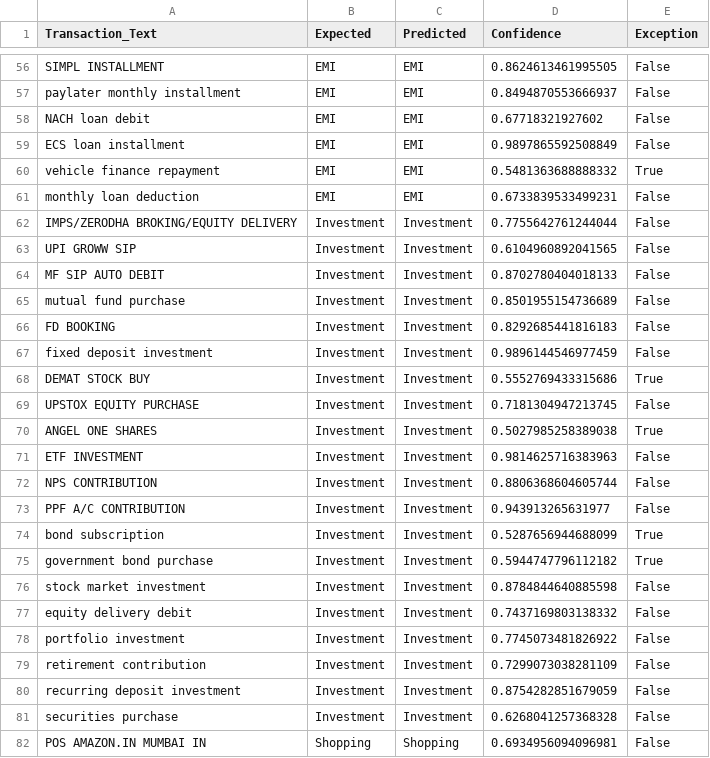
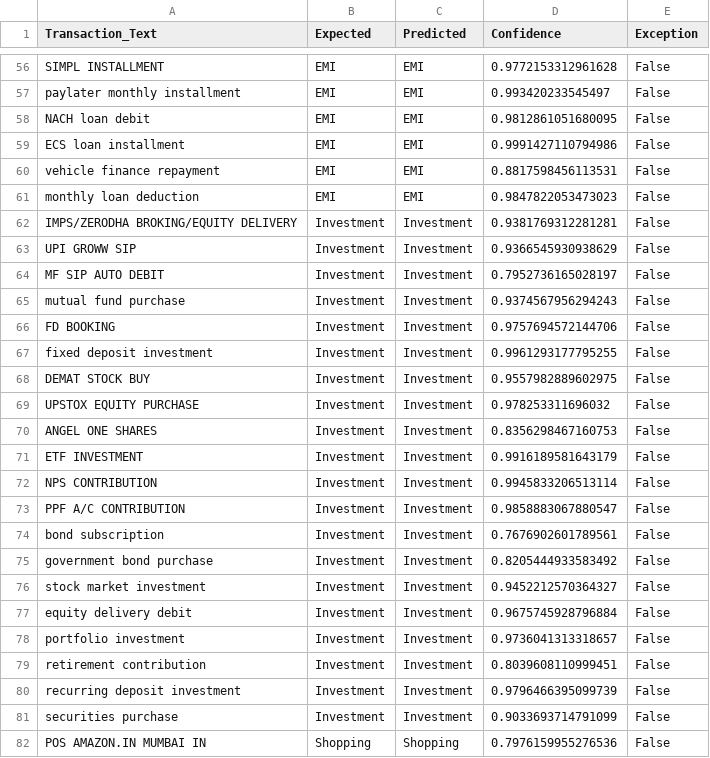
Before and after one commit to vishalbatchu/AI-Finance-Controller, a CSV file: transaction_classifier_stress_results.csv, drawn as a sheet; only a part is shown, gaps mark what is left out; the diff covers the shown part only; the diff names each change by its address in the sheet, - before the commit and + after, or states it on an @@ line.

```diff
--- a/transaction_classifier_stress_results.csv
+++ b/transaction_classifier_stress_results.csv
-D56 (Confidence): 0.8624613461995505
+D56 (Confidence): 0.9772153312961628
-D57 (Confidence): 0.8494870553666937
+D57 (Confidence): 0.993420233545497
-D58 (Confidence): 0.67718321927602
+D58 (Confidence): 0.9812861051680095
-D59 (Confidence): 0.9897865592508849
+D59 (Confidence): 0.9991427110794986
-D60 (Confidence): 0.5481363688888332
+D60 (Confidence): 0.8817598456113531
-E60 (Exception): True
+E60 (Exception): False
-D61 (Confidence): 0.6733839533499231
+D61 (Confidence): 0.9847822053473023
-D62 (Confidence): 0.7755642761244044
+D62 (Confidence): 0.9381769312281281
-D63 (Confidence): 0.6104960892041565
+D63 (Confidence): 0.9366545930938629
-D64 (Confidence): 0.8702780404018133
+D64 (Confidence): 0.7952736165028197
-D65 (Confidence): 0.8501955154736689
+D65 (Confidence): 0.9374567956294243
-D66 (Confidence): 0.8292685441816183
+D66 (Confidence): 0.9757694572144706
-D67 (Confidence): 0.9896144546977459
+D67 (Confidence): 0.9961293177795255
-D68 (Confidence): 0.5552769433315686
+D68 (Confidence): 0.9557982889602975
-E68 (Exception): True
+E68 (Exception): False
-D69 (Confidence): 0.7181304947213745
+D69 (Confidence): 0.978253311696032
-D70 (Confidence): 0.5027985258389038
+D70 (Confidence): 0.8356298467160753
-E70 (Exception): True
+E70 (Exception): False
-D71 (Confidence): 0.9814625716383963
+D71 (Confidence): 0.9916189581643179
-D72 (Confidence): 0.8806368604605744
+D72 (Confidence): 0.9945833206513114
-D73 (Confidence): 0.943913265631977
+D73 (Confidence): 0.9858883067880547
-D74 (Confidence): 0.5287656944688099
+D74 (Confidence): 0.7676902601789561
-E74:E75 (Exception): True
+E74:E75 (Exception): False
-D75 (Confidence): 0.5944747796112182
+D75 (Confidence): 0.8205444933583492
-D76 (Confidence): 0.8784844640885598
+D76 (Confidence): 0.9452212570364327
-D77 (Confidence): 0.7437169803138332
+D77 (Confidence): 0.9675745928796884
-D78 (Confidence): 0.7745073481826922
+D78 (Confidence): 0.9736041313318657
-D79 (Confidence): 0.7299073038281109
+D79 (Confidence): 0.8039608110999451
-D80 (Confidence): 0.8754282851679059
+D80 (Confidence): 0.9796466395099739
-D81 (Confidence): 0.6268041257368328
+D81 (Confidence): 0.9033693714791099
-D82 (Confidence): 0.6934956094096981
+D82 (Confidence): 0.7976159955276536
```
Also changed, not shown: 80 edited cells elsewhere in this file, 12 other files.
